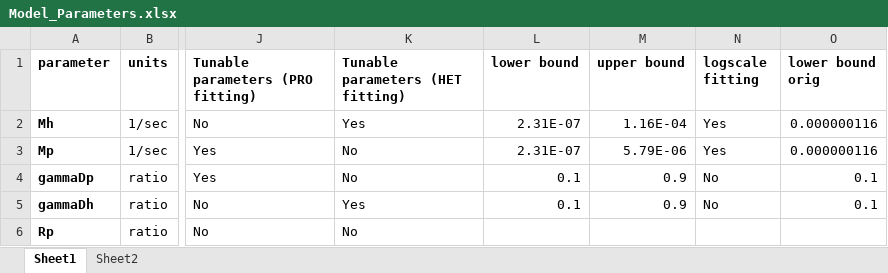
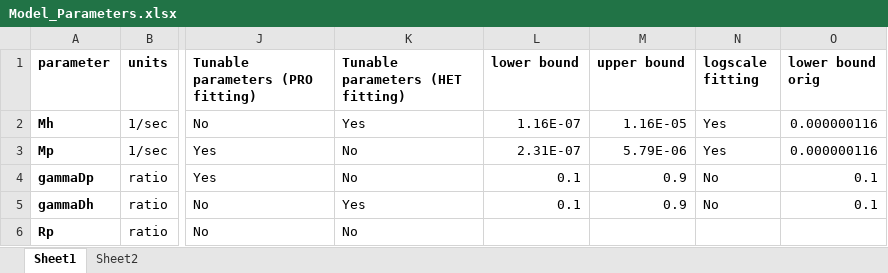
Before and after one commit to wosnat/recycle_model, an Excel workbook: Model_Parameters.xlsx, sheet Sheet1, drawn as a sheet; only a part is shown, gaps mark what is left out; values as stored, in another font and other column widths than the file's, no borders; the diff covers the shown part only; the diff names each change by its address in the sheet, - before the commit and + after, or states it on an @@ line.

```diff
--- a/Model_Parameters.xlsx (sheet Sheet1)
+++ b/Model_Parameters.xlsx (sheet Sheet1)
-L2 (lower bound): 2.31E-07
+L2 (lower bound): 1.16E-07
-M2 (upper bound): 1.16E-04
+M2 (upper bound): 1.16E-05
```
Also changed, not shown: 19 edited cells and cell formats elsewhere in this sheet, 2 other files.
